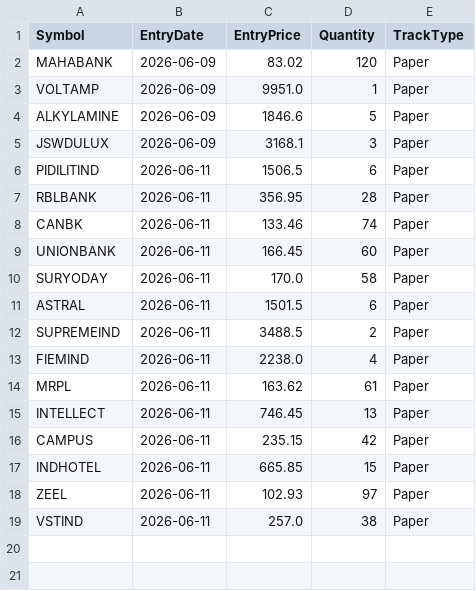
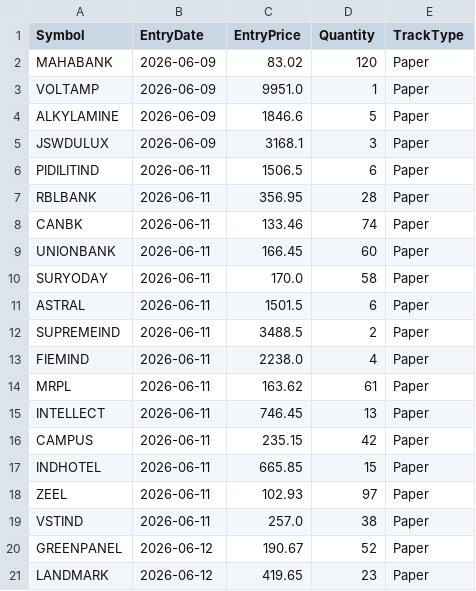
Before and after one commit to finnyrajmann/nse-dual_trend, a CSV file: data/positions_dt.csv, drawn as a sheet; the diff names each change by its address in the sheet, - before the commit and + after, or states it on an @@ line.

Commit message:
Auto-update — 2026-06-12

```diff
--- a/data/positions_dt.csv
+++ b/data/positions_dt.csv
+row 20: GREENPANEL | 2026-06-12 | 190.67 | 52 | Paper
+row 21: LANDMARK | 2026-06-12 | 419.65 | 23 | Paper
```
